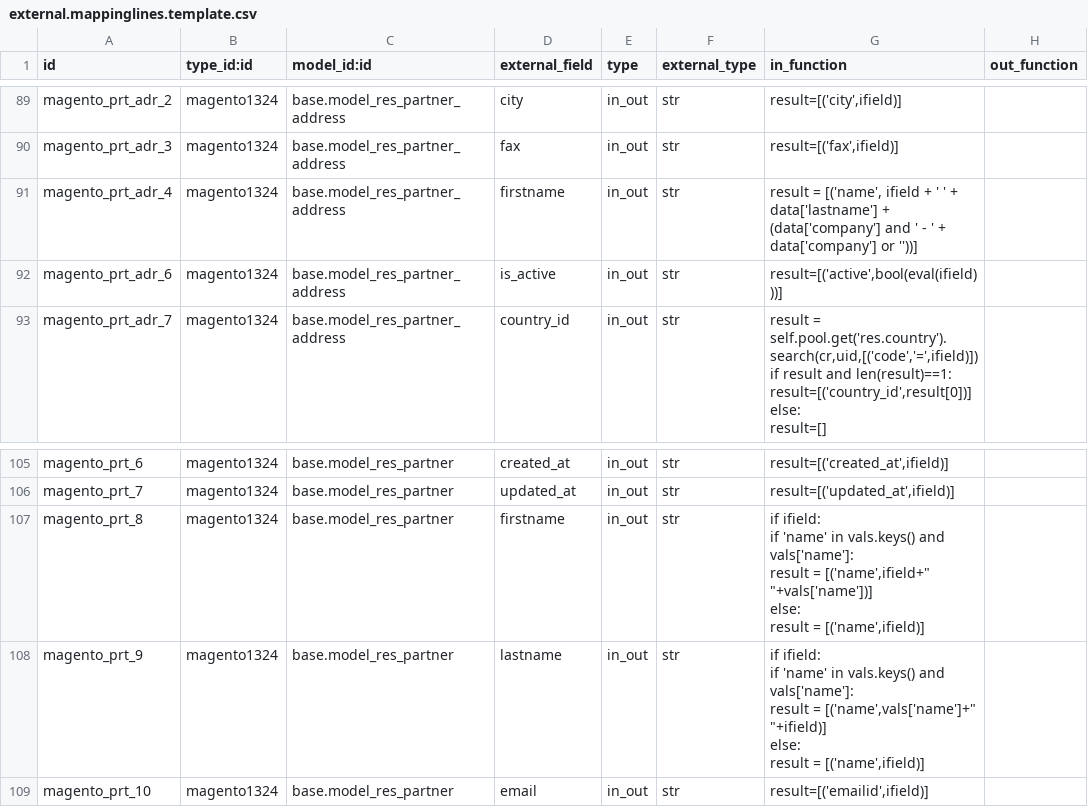
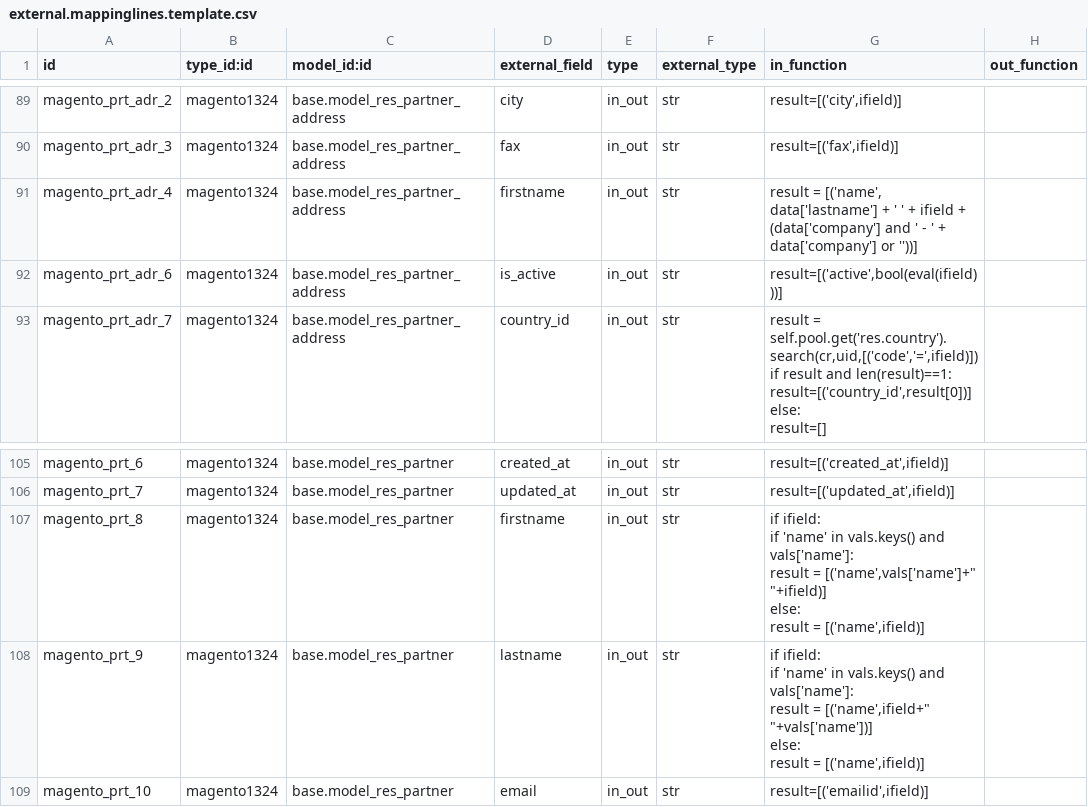
Before and after one commit to vnc-biz/openerp-magento, a CSV file: settings/external.mappinglines.template.csv, drawn as a sheet; only a part is shown, gaps mark what is left out; ↵ is a line break in a cell; the diff names each change by its address in the sheet, - before the commit and + after, or states it on an @@ line.

Commit message:
[FIX] partner name firstname order change

```diff
--- a/settings/external.mappinglines.template.csv
+++ b/settings/external.mappinglines.template.csv
-G91 (in_function): …= [('name', ifield + ' ' + data['lastname'] + (data['company']…
+G91 (in_function): …= [('name', data['lastname'] + ' ' + ifield + (data['company']…
-G107 (in_function): …result = [('name',ifield+" "+vals['name'])] ↵ else: ↵ result…
+G107 (in_function): …result = [('name',vals['name']+" "+ifield)] ↵ else: ↵ result…
-G108 (in_function): …result = [('name',vals['name']+" "+ifield)] ↵ else: ↵ result…
+G108 (in_function): …result = [('name',ifield+" "+vals['name'])] ↵ else: ↵ result…
```
